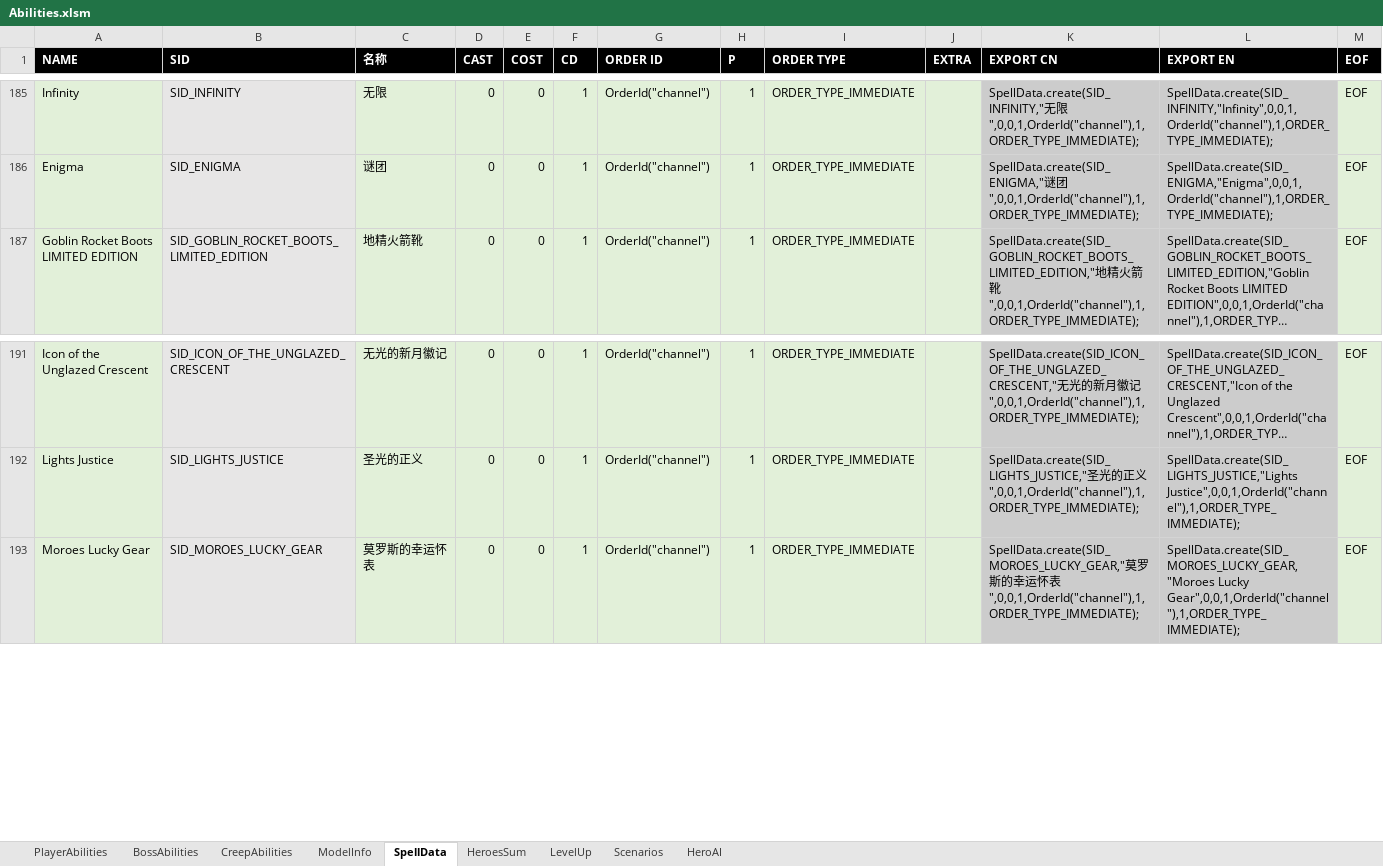
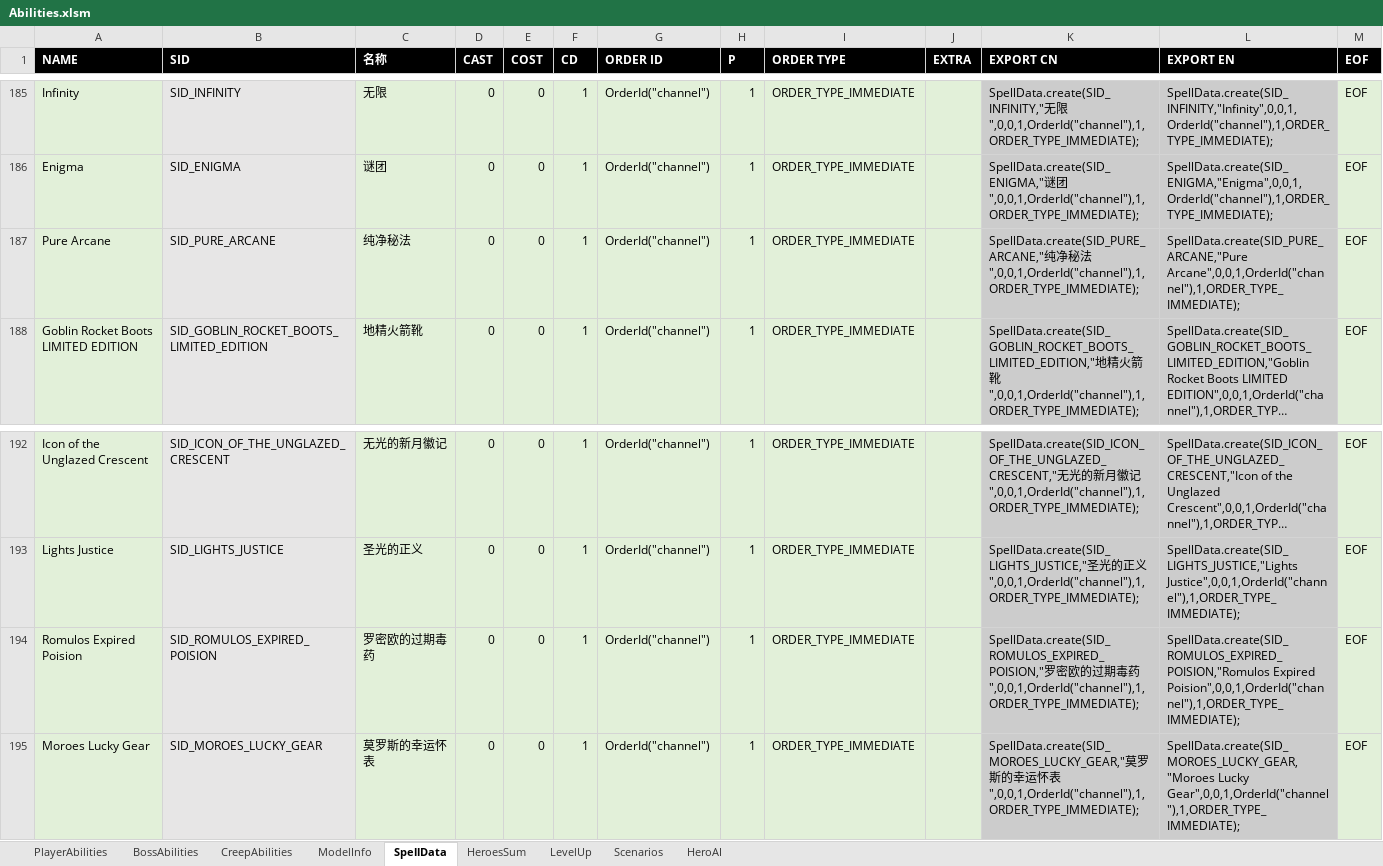
Before and after one commit to yatyricky/Zulaman-WE, an Excel workbook: design/Abilities.xlsm, sheet SpellData, drawn as a sheet; only a part is shown, gaps mark what is left out; long unchanged cells end in …; values as stored, in another font and other column widths than the file's, no borders; conditional formats not drawn; the diff names each change by its address in the sheet, - before the commit and + after, or states it on an @@ line.

```diff
--- a/design/Abilities.xlsm (sheet SpellData)
+++ b/design/Abilities.xlsm (sheet SpellData)
+row 187: Pure Arcane | SID_PURE_ARCANE | 纯净秘法 | 0 | 0 | 1 | OrderId("channel") | 1 | ORDER_TYPE_IMMEDIATE |  | SpellData.create(SID_PURE_ARCANE,"纯净秘法",0,0,1,OrderId("channel"),1,ORDER_TYPE_IMMEDIATE); | SpellData.create(SID_PURE_ARCANE,"Pure Arcane",0,0,1,OrderId("channel"),1,ORDER_TYPE_IMMEDIATE); | EOF
+row 194: Romulos Expired Poision | SID_ROMULOS_EXPIRED_POISION | 罗密欧的过期毒药 | 0 | 0 | 1 | OrderId("channel") | 1 | ORDER_TYPE_IMMEDIATE |  | SpellData.create(SID_ROMULOS_EXPIRED_POISION,"罗密欧的过期毒药",0,0,1,OrderId("channel"),1,ORDER_TYPE_IMMEDIATE); | SpellData.create(SID_ROMULOS_EXPIRED_POISION,"Romulos Expired Poision",0,0,1,OrderId("channel"),1,ORDER_TYPE_IMMEDIATE); | EOF
```
Also changed, not shown: formulas that keep their value.
